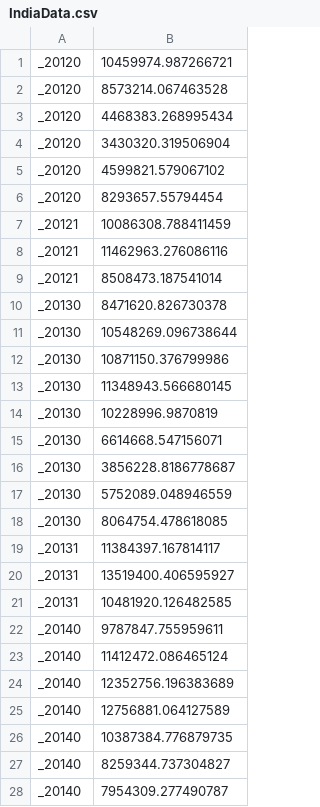
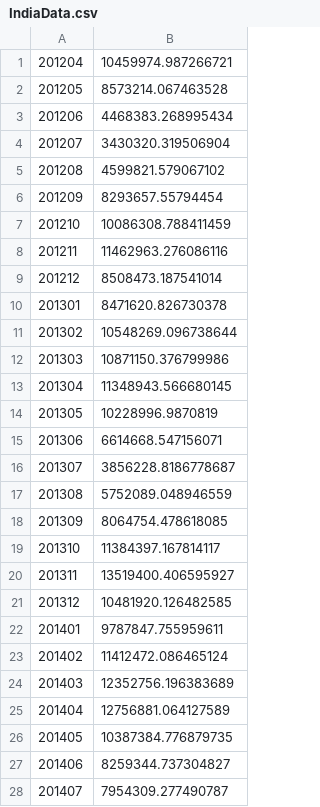
Before and after one commit to smlab-niser/2020VIIRSIndia, a CSV file: IndiaData.csv, drawn as a sheet; only a part is shown; the diff covers the shown part only.

Commit message:
Ran again for India

```diff
--- a/IndiaData.csv
+++ b/IndiaData.csv
@@ -1,28 +1,28 @@
-_20120,10459974.987266721
-_20120,8573214.067463528
-_20120,4468383.268995434
-_20120,3430320.319506904
-_20120,4599821.579067102
-_20120,8293657.55794454
-_20121,10086308.788411459
-_20121,11462963.276086116
-_20121,8508473.187541014
-_20130,8471620.826730378
-_20130,10548269.096738644
-_20130,10871150.376799986
-_20130,11348943.566680145
-_20130,10228996.9870819
-_20130,6614668.547156071
-_20130,3856228.8186778687
-_20130,5752089.048946559
-_20130,8064754.478618085
-_20131,11384397.167814117
-_20131,13519400.406595927
-_20131,10481920.126482585
-_20140,9787847.755959611
-_20140,11412472.086465124
-_20140,12352756.196383689
-_20140,12756881.064127589
-_20140,10387384.776879735
-_20140,8259344.737304827
-_20140,7954309.277490787
+201204,10459974.987266721
+201205,8573214.067463528
+201206,4468383.268995434
+201207,3430320.319506904
+201208,4599821.579067102
+201209,8293657.55794454
+201210,10086308.788411459
+201211,11462963.276086116
+201212,8508473.187541014
+201301,8471620.826730378
+201302,10548269.096738644
+201303,10871150.376799986
+201304,11348943.566680145
+201305,10228996.9870819
+201306,6614668.547156071
+201307,3856228.8186778687
+201308,5752089.048946559
+201309,8064754.478618085
+201310,11384397.167814117
+201311,13519400.406595927
+201312,10481920.126482585
+201401,9787847.755959611
+201402,11412472.086465124
+201403,12352756.196383689
+201404,12756881.064127589
+201405,10387384.776879735
+201406,8259344.737304827
+201407,7954309.277490787
```
Also changed, not shown: 56 edited cells elsewhere in this file, 1 other file.
